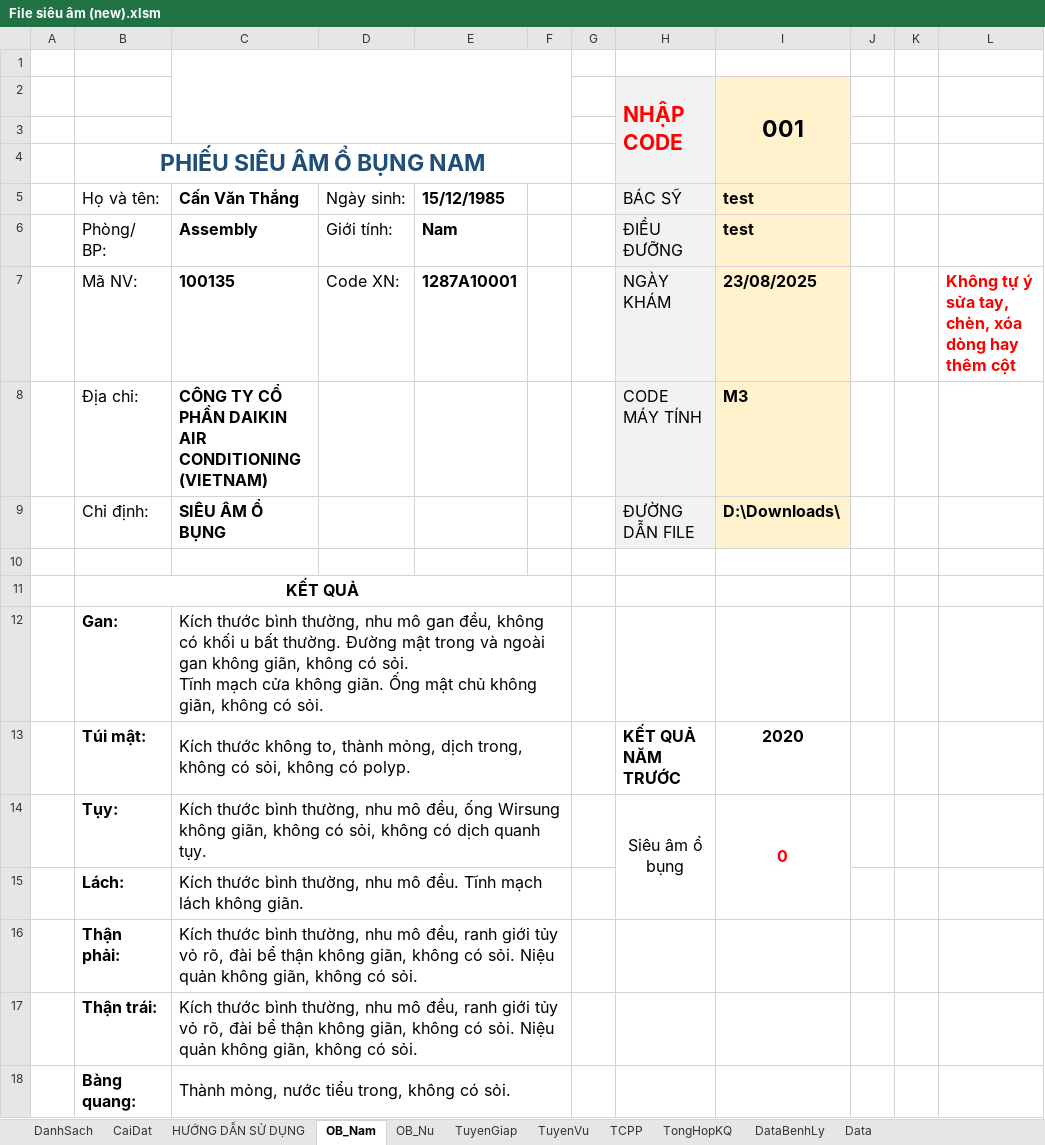
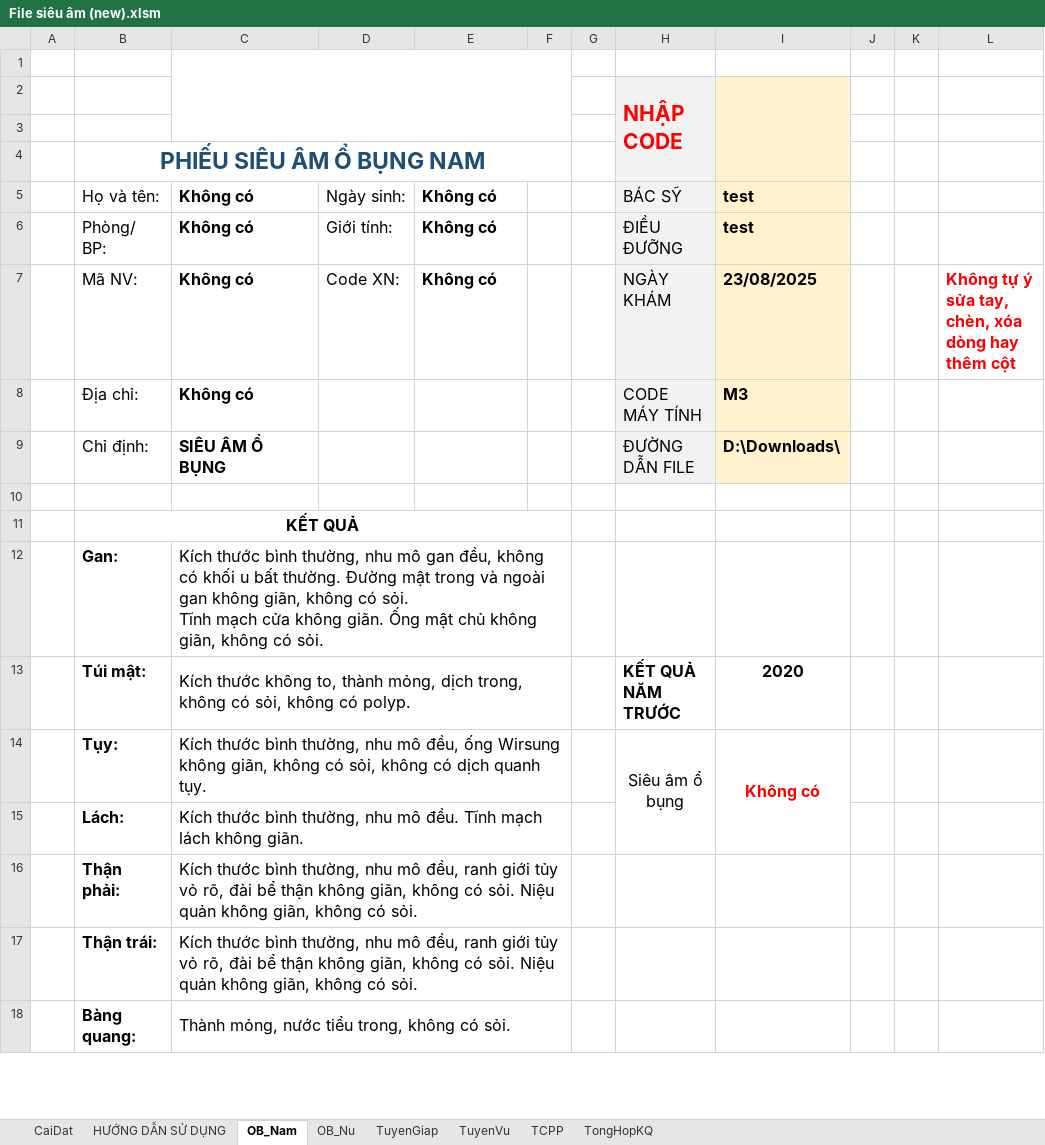
Before and after one commit to smile11041103/Phan_mem_excel, an Excel workbook: File siêu âm (new).xlsm, sheet OB_Nam, drawn as a sheet; only a part is shown; values as stored, in another font and other column widths than the file's, no borders; charts and pictures not drawn; the diff names each change by its address in the sheet, - before the commit and + after, or states it on an @@ line.

```diff
--- a/File siêu âm (new).xlsm (sheet OB_Nam)
+++ b/File siêu âm (new).xlsm (sheet OB_Nam)
@@ sheet tab hidden: DanhSach @@
@@ sheet tab hidden: DataBenhLy @@
@@ sheet tab hidden: Data @@
-I2: 001
+I2: (empty)
-C5: Cấn Văn Thắng
+C5: Không có
-E5: 15/12/1985
+E5: Không có
-C6: Assembly
+C6: Không có
-E6: Nam
+E6: Không có
-C7: 100135
+C7: Không có
-E7: 1287A10001
+E7: Không có
-C8: CÔNG TY CỔ PHẦN DAIKIN AIR CONDITIONING (VIETNAM)
+C8: Không có
-I14: 0
+I14: Không có
```
Also changed, not shown: sheet OB_Nu, charts or pictures.
